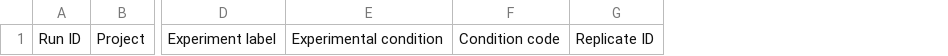
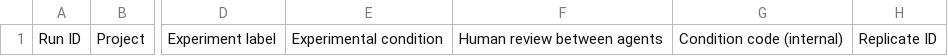
Before and after one commit to ngohjuniormbah/Agentic-workflow-for-literature-synthesis, a CSV file: experiment_run_log_template.csv, drawn as a sheet; only a part is shown, gaps mark what is left out; removed rows and columns are numbered as before the commit, all else as after; the diff names each change by its address in the sheet, - before the commit and + after, or states it on an @@ line.

Commit message:
Keep experiment CSV template aligned with export

```diff
--- a/experiment_run_log_template.csv
+++ b/experiment_run_log_template.csv
-column F, row 1: Condition code
+column F, row 1: Human review between agents
+column G, row 1: Condition code (internal)
```
